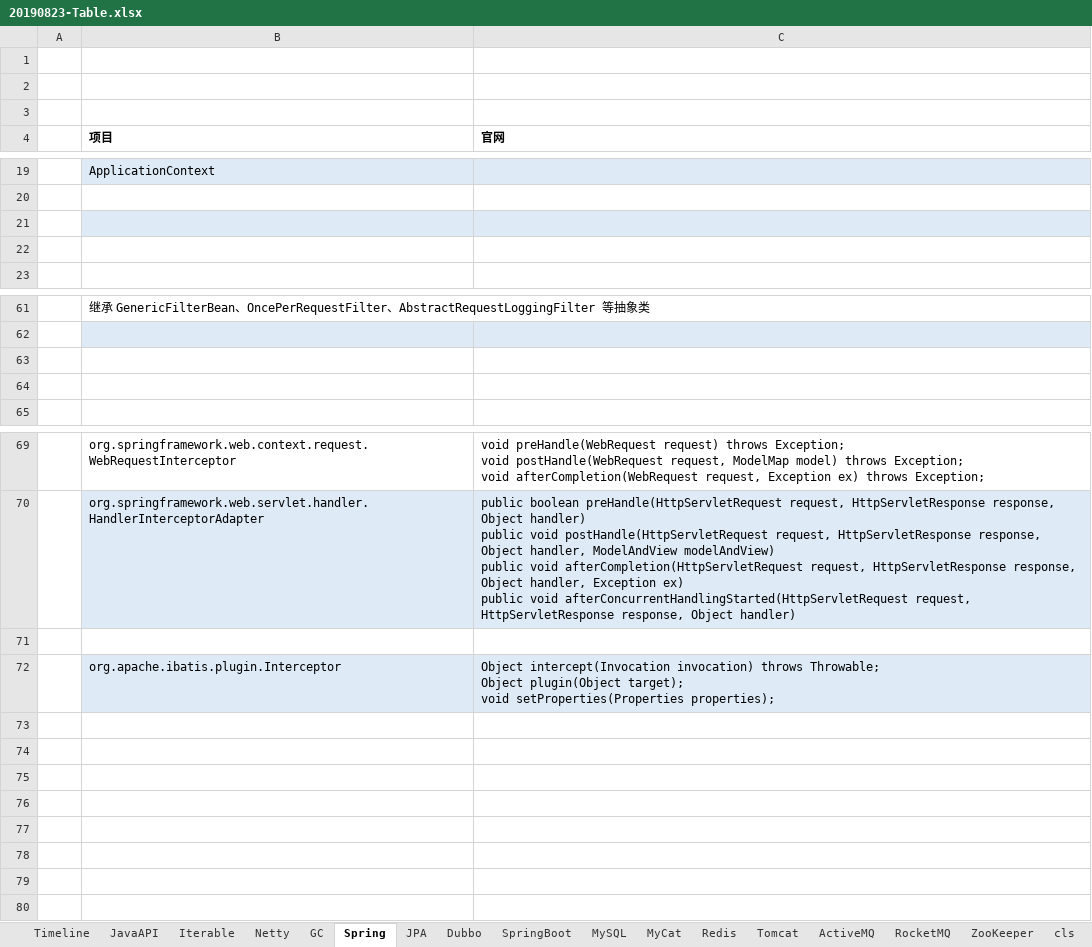
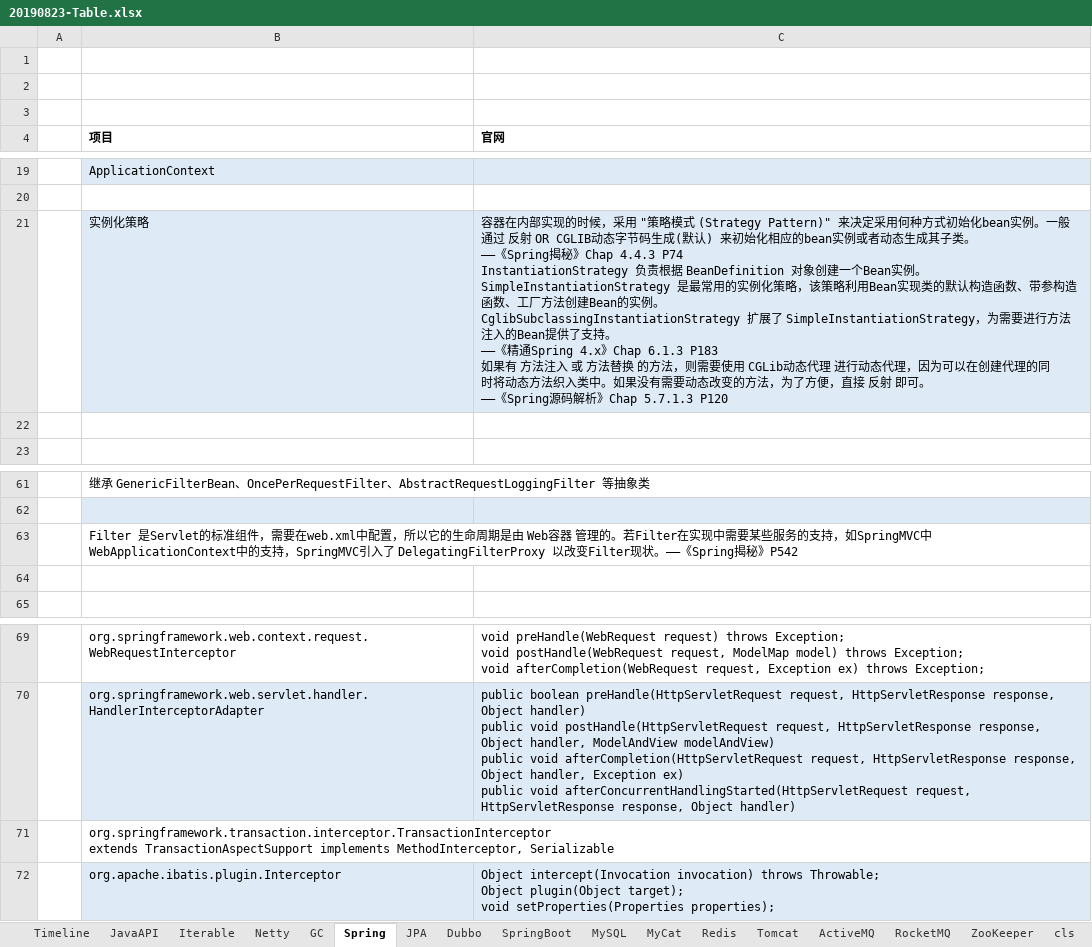
Before and after one commit to xiongc169/20110905-JavaProject, an Excel workbook: JavaProject/tech/20190823-Table.xlsx, sheet Spring, drawn as a sheet; only a part is shown, gaps mark what is left out; values as stored, in another font and other column widths than the file's, no borders; charts and pictures not drawn; ↵ is a line break in a cell; the diff names each change by its address in the sheet, - before the commit and + after, or states it on an @@ line.

```diff
--- a/JavaProject/tech/20190823-Table.xlsx (sheet Spring)
+++ b/JavaProject/tech/20190823-Table.xlsx (sheet Spring)
-row 21: (empty)
+row 21:  | 实例化策略 | 容器在内部实现的时候，采用 "策略模式 (Strategy Pattern)" 来决定采用何种方式初始化bean实例。一般通过 反射 OR CGLIB动态字节码生成(默认) 来初始化相应的bean实例或者动态生成其子类。 ↵ ——《Spring揭秘》Chap 4.4.3 P74 ↵ InstantiationStrategy 负责根据 BeanDefinition 对象创建一个Bean实例。 ↵ SimpleInstantiationStrategy 是最常用的实例化策略，该策略利用Bean实现类的默认构造函数、带参构造函数、工厂方法创建Bean的实例。 ↵ CglibSubclassingInstantiationStrategy 扩展了 SimpleInstantiationStrategy，为需要进行方法注入的Bean提供了支持。 ↵ ——《精通Spring 4.x》Chap 6.1.3 P183 ↵ 如果有 方法注入 或 方法替换 的方法，则需要使用 CGLib动态代理 进行动态代理，因为可以在创建代理的同时将动态方法织入类中。如果没有需要动态改变的方法，为了方便，直接 反射 即可。 ↵ ——《Spring源码解析》Chap 5.7.1.3 P120
-B63 (项目): (empty)
+B63 (项目): Filter 是Servlet的标准组件，需要在web.xml中配置，所以它的生命周期是由 Web容器 管理的。若Filter在实现中需要某些服务的支持，如SpringMVC中WebApplicationContext中的支持，SpringMVC引入了 DelegatingFilterProxy 以改变Filter现状。——《Spring揭秘》P542
-B71 (项目): (empty)
+B71 (项目): org.springframework.transaction.interceptor.TransactionInterceptor ↵ extends TransactionAspectSupport implements MethodInterceptor, Serializable
```
Also changed, not shown: sheet Dubbo, sheet JPA, charts or pictures, 1 other file.
